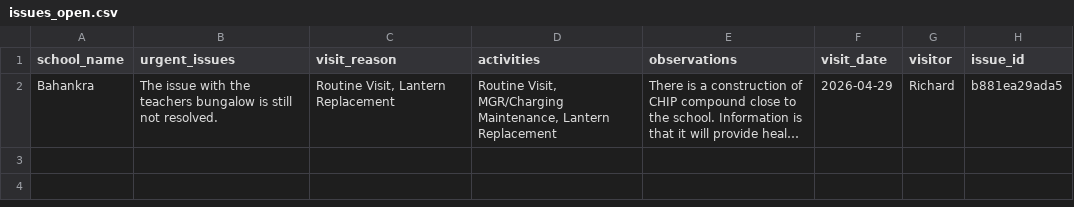
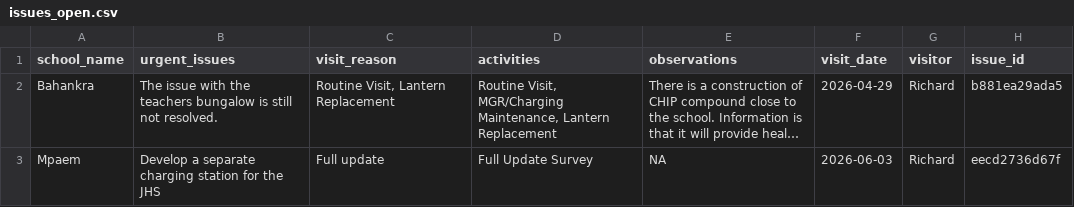
Before and after one commit to EmpowerPlaygrounds/epi-dashboard, a CSV file: data/clean/issues_open.csv, drawn as a sheet; long unchanged cells end in …; the diff names each change by its address in the sheet, - before the commit and + after, or states it on an @@ line.

```diff
--- a/data/clean/issues_open.csv
+++ b/data/clean/issues_open.csv
+row 3: Mpaem | Develop a separate charging station for the JHS | Full update | Full Update Survey | NA | 2026-06-03 | Richard | eecd2736d67f
```
Also changed, not shown: data/clean/full_updates.csv, data/clean/issues.csv, 18 other files.
